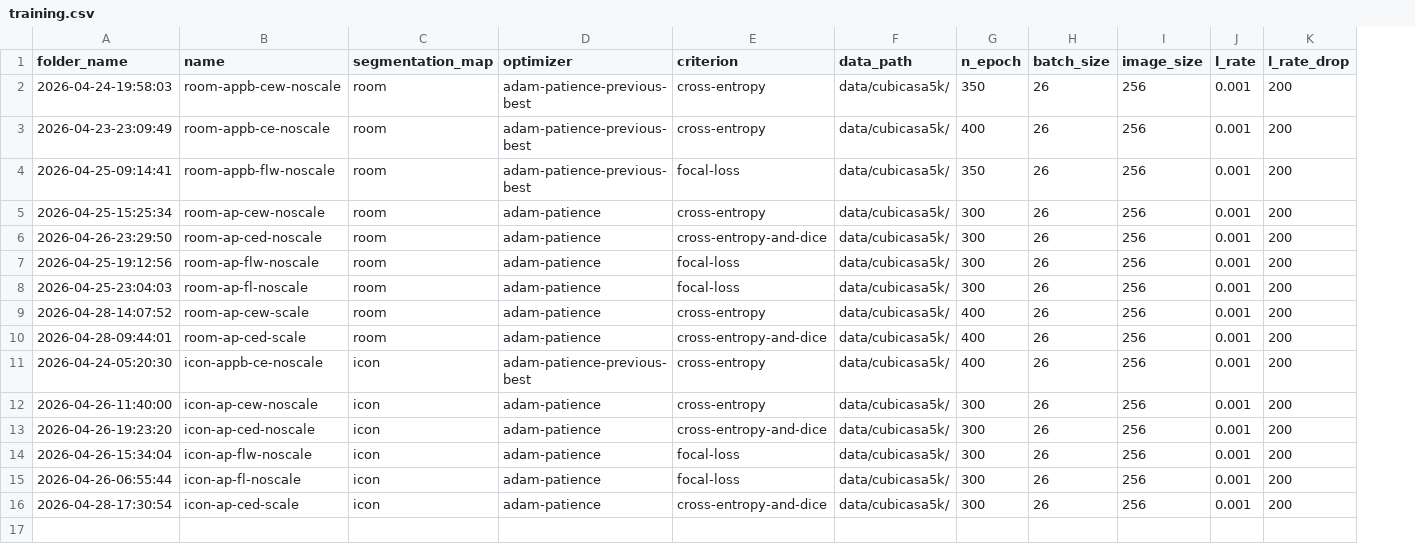
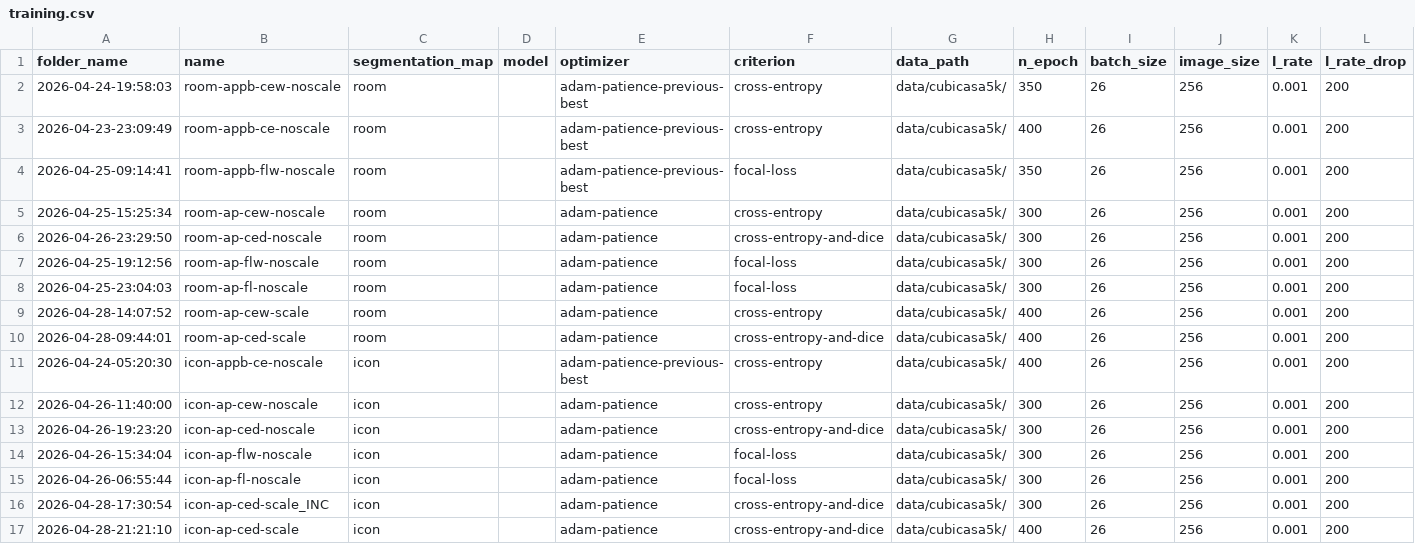
Before and after one commit to charlesAndreu/CubiCasa5k, a CSV file: training.csv, drawn as a sheet; only a part is shown; rows hold the shown columns only; the diff names each change by its address in the sheet, - before the commit and + after, or states it on an @@ line.

Commit message:
Unet models

```diff
--- a/training.csv
+++ b/training.csv
+column D (model), empty
-B16 (name): icon-ap-ced-scale
+B16 (name): icon-ap-ced-scale_INC
+row 17: 2026-04-28-21:21:10 | icon-ap-ced-scale | icon |  | adam-patience | cross-entropy-and-dice | data/cubicasa5k/ | 400 | 26 | 256 | 0.001 | 200
```
Also changed, not shown: 2 other files.
